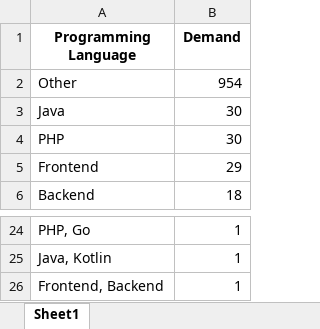
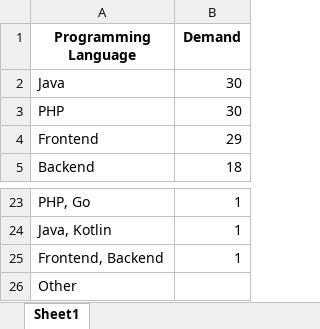
Before and after one commit to AlyaraSDU/Project-1, an Excel workbook: Zhandos/it_jobs_demand_sorted.xlsx, sheet Sheet1, drawn as a sheet; only a part is shown, gaps mark what is left out; values as stored, in another font and other column widths than the file's, no borders; removed rows and columns are numbered as before the commit, all else as after; the diff names each change by its address in the sheet, - before the commit and + after, or states it on an @@ line.

```diff
--- a/Zhandos/it_jobs_demand_sorted.xlsx (sheet Sheet1)
+++ b/Zhandos/it_jobs_demand_sorted.xlsx (sheet Sheet1)
-row 2: Other | 954
+row 26: Other
```
Also changed, not shown: 5 other files.
